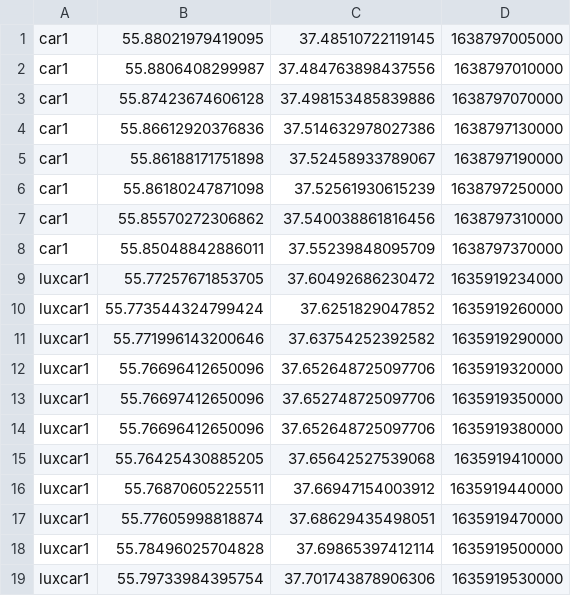
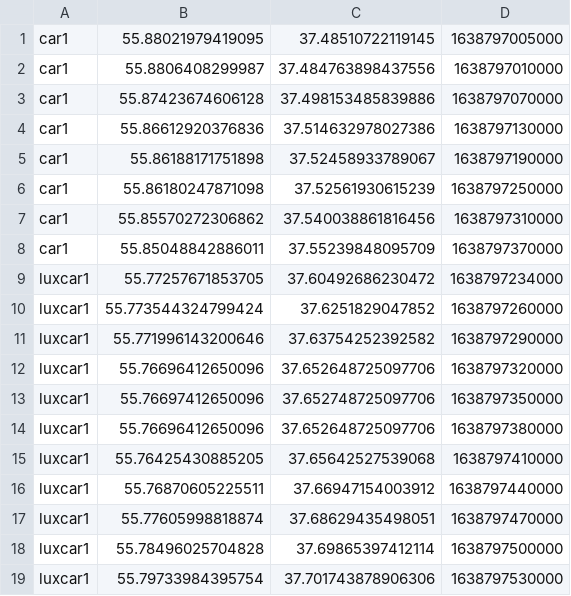
Before and after one commit to nkonev/ksql-example, a CSV file: producer-service/coordinates.csv, drawn as a sheet.

```diff
--- a/producer-service/coordinates.csv
+++ b/producer-service/coordinates.csv
@@ -8,12 +8,12 @@ car1,55.85570272306862,37.540038861816456,1638797310000
 car1,55.85048842886011,37.55239848095709,1638797370000
-luxcar1,55.77257671853705,37.60492686230472,1635919234000
-luxcar1,55.773544324799424,37.6251829047852,1635919260000
-luxcar1,55.771996143200646,37.63754252392582,1635919290000
-luxcar1,55.76696412650096,37.652648725097706,1635919320000
-luxcar1,55.76697412650096,37.652748725097706,1635919350000
-luxcar1,55.76696412650096,37.652648725097706,1635919380000
-luxcar1,55.76425430885205,37.65642527539068,1635919410000
-luxcar1,55.76870605225511,37.66947154003912,1635919440000
-luxcar1,55.77605998818874,37.68629435498051,1635919470000
-luxcar1,55.78496025704828,37.69865397412114,1635919500000
-luxcar1,55.79733984395754,37.701743878906306,1635919530000
+luxcar1,55.77257671853705,37.60492686230472,1638797234000
+luxcar1,55.773544324799424,37.6251829047852,1638797260000
+luxcar1,55.771996143200646,37.63754252392582,1638797290000
+luxcar1,55.76696412650096,37.652648725097706,1638797320000
+luxcar1,55.76697412650096,37.652748725097706,1638797350000
+luxcar1,55.76696412650096,37.652648725097706,1638797380000
+luxcar1,55.76425430885205,37.65642527539068,1638797410000
+luxcar1,55.76870605225511,37.66947154003912,1638797440000
+luxcar1,55.77605998818874,37.68629435498051,1638797470000
+luxcar1,55.78496025704828,37.69865397412114,1638797500000
+luxcar1,55.79733984395754,37.701743878906306,1638797530000
```
Also changed, not shown: 1 other file.
